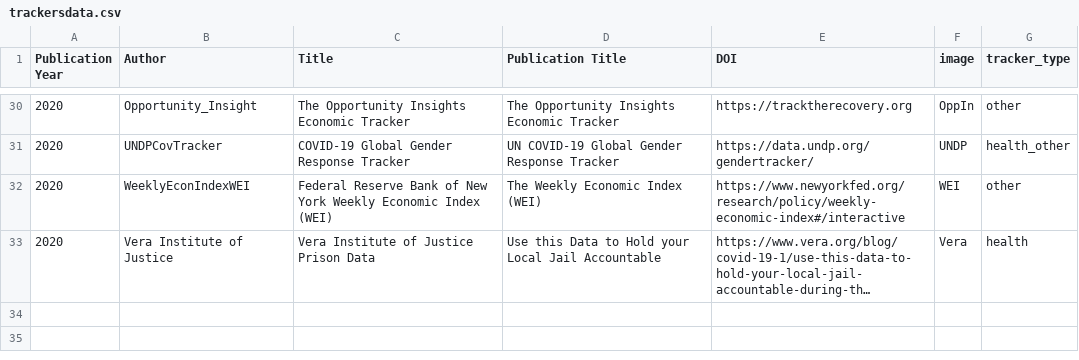
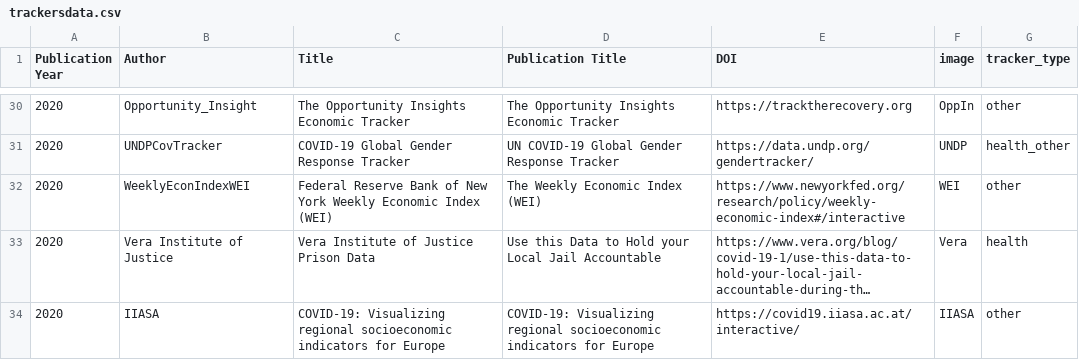
Before and after one commit to dbhatedin/CuratedTrackersLibrary, a CSV file: trackersdata.csv, drawn as a sheet; only a part is shown, gaps mark what is left out; long unchanged cells end in …; the diff names each change by its address in the sheet, - before the commit and + after, or states it on an @@ line.

Commit message:
Update trackersdata.csv

```diff
--- a/trackersdata.csv
+++ b/trackersdata.csv
+row 34: 2020 | IIASA | COVID-19: Visualizing regional socioeconomic indicators for Europe | COVID-19: Visualizing regional socioeconomic indicators for Europe | https://covid19.iiasa.ac.at/interactive/ | IIASA | other
```
